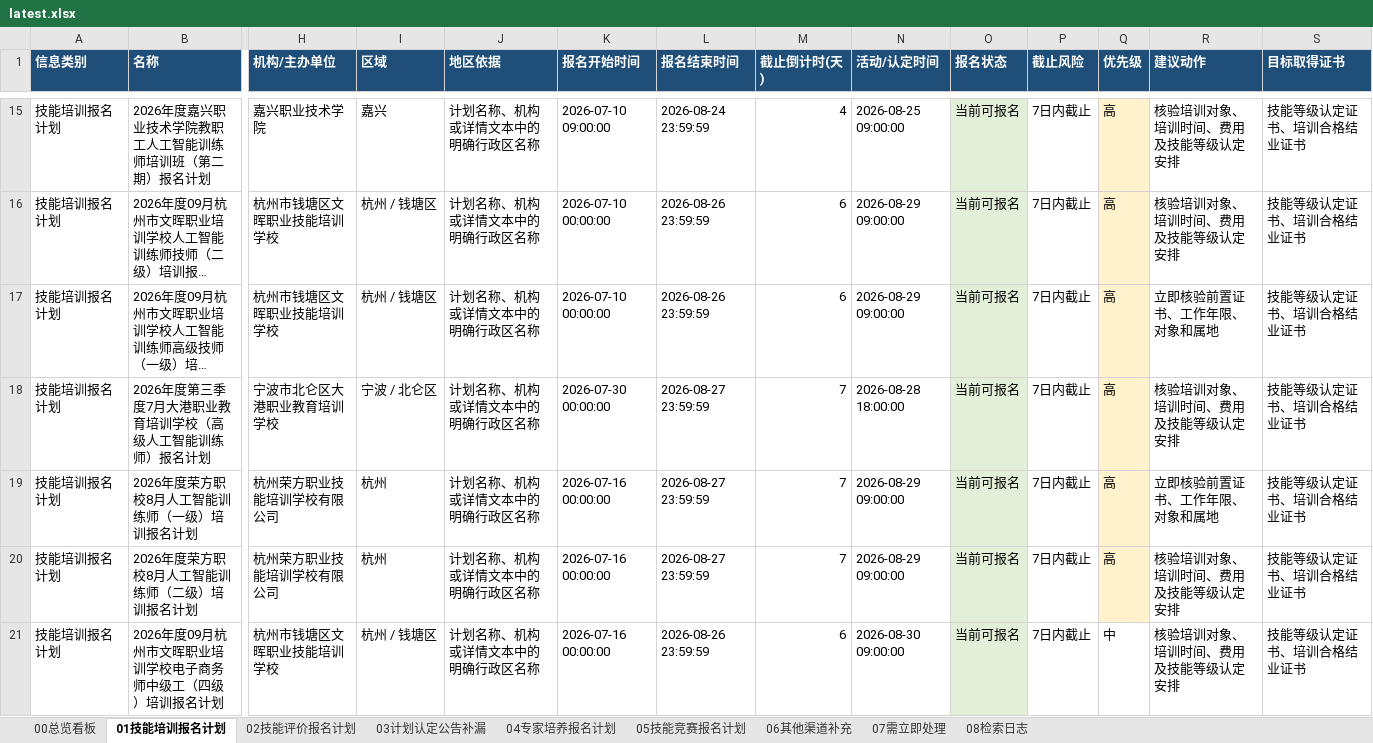
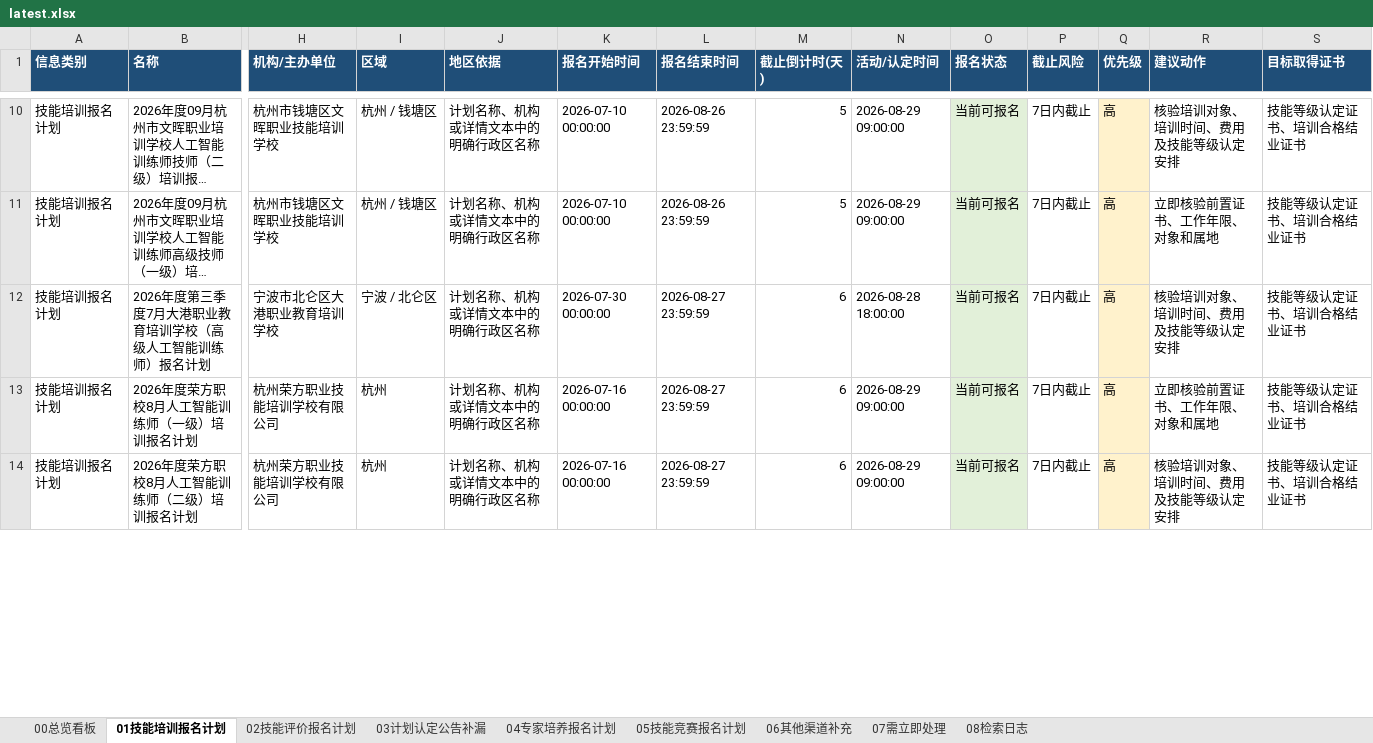
Before and after one commit to Juesann/zhejiang-skill-daily, an Excel workbook: latest.xlsx, sheet 01技能培训报名计划, drawn as a sheet; only a part is shown, gaps mark what is left out; long unchanged cells end in …; values as stored, in another font and other column widths than the file's, no borders; removed rows and columns are numbered as before the commit, all else as after; rows hold the shown columns only; the diff covers the shown part only; the diff names each change by its address in the sheet, - before the commit and + after, or states it on an @@ line.

```diff
--- a/latest.xlsx (sheet 01技能培训报名计划)
+++ b/latest.xlsx (sheet 01技能培训报名计划)
-row 15: 技能培训报名计划 | 2026年度嘉兴职业技术学院教职工人工智能训练师培训班（第二期）报名计划 | 嘉兴职业技术学院 | 嘉兴 | 计划名称、机构或详情文本中的明确行政区名称 | 2026-07-10 09:00:00 | 2026-08-24 23:59:59 | 4 | 2026-08-25 09:00:00 | 当前可报名 | 7日内截止 | 高 | 核验培训对象、培训时间、费用及技能等级认定安排 | 技能等级认定证书、培训合格结业证书
-M10:M11 (截止倒计时(天)): 6
+M10:M11 (截止倒计时(天)): 5
-M12:M14 (截止倒计时(天)): 7
+M12:M14 (截止倒计时(天)): 6
-row 21: 技能培训报名计划 | 2026年度09月杭州市文晖职业培训学校电子商务师中级工（四级）培训报名计划 | 杭州市钱塘区文晖职业技能培训学校 | 杭州 / 钱塘区 | 计划名称、机构或详情文本中的明确行政区名称 | 2026-07-16 00:00:00 | 2026-08-26 23:59:59 | 6 | 2026-08-30 09:00:00 | 当前可报名 | 7日内截止 | 中 | 核验培训对象、培训时间、费用及技能等级认定安排 | 技能等级认定证书、培训合格结业证书
```
Also changed, not shown: 16 added rows, 15 removed rows, 77 edited cells and cell formats elsewhere in this sheet, sheet 02技能评价报名计划, sheet 07需立即处理, sheet 05技能竞赛报名计划, sheet 08检索日志, sheet 04专家培养报名计划, sheet 00总览看板, 3 other files.
